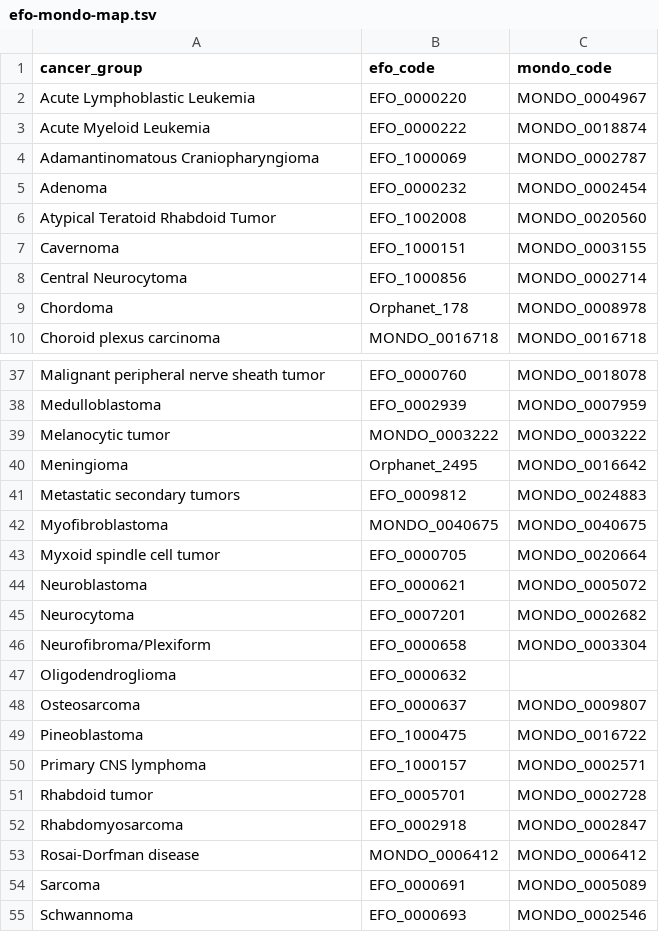
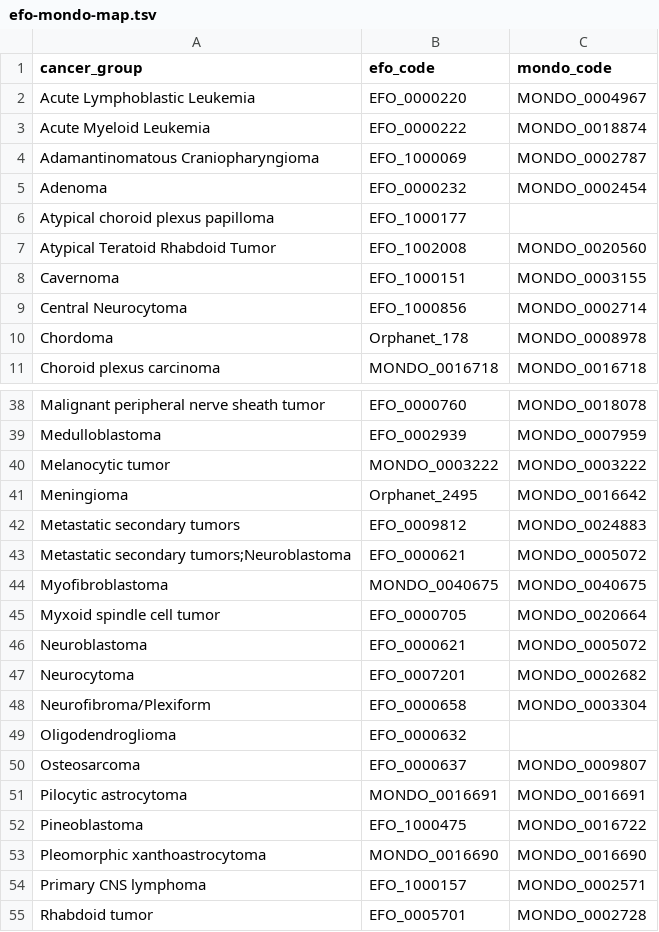
Before and after one commit to sangeetashukla/OpenPedCan-analysis, a TSV file: analyses/efo-mondo-mapping/results/efo-mondo-map.tsv, drawn as a sheet; only a part is shown, gaps mark what is left out; the shorter side is filled out with more unchanged rows; the diff names each change by its address in the sheet, - before the commit and + after, or states it on an @@ line.

```diff
--- a/analyses/efo-mondo-mapping/results/efo-mondo-map.tsv
+++ b/analyses/efo-mondo-mapping/results/efo-mondo-map.tsv
+row 6: Atypical choroid plexus papilloma | EFO_1000177
+row 43: Metastatic secondary tumors;Neuroblastoma | EFO_0000621 | MONDO_0005072
+row 51: Pilocytic astrocytoma | MONDO_0016691 | MONDO_0016691
+row 53: Pleomorphic xanthoastrocytoma | MONDO_0016690 | MONDO_0016690
```
Also changed, not shown: 4 other files.
